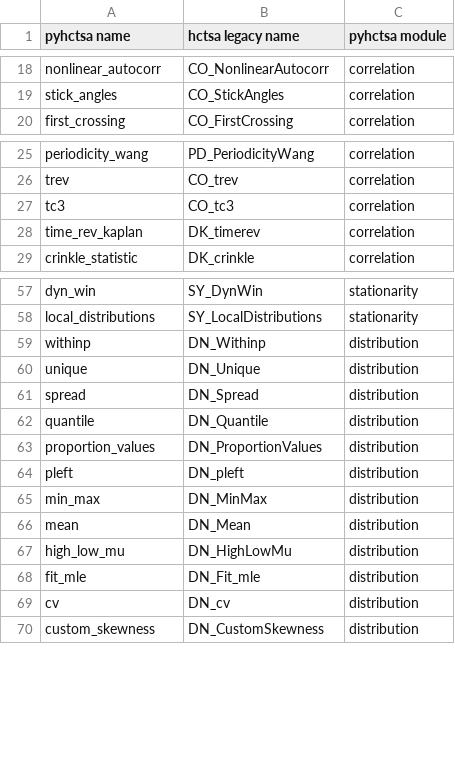
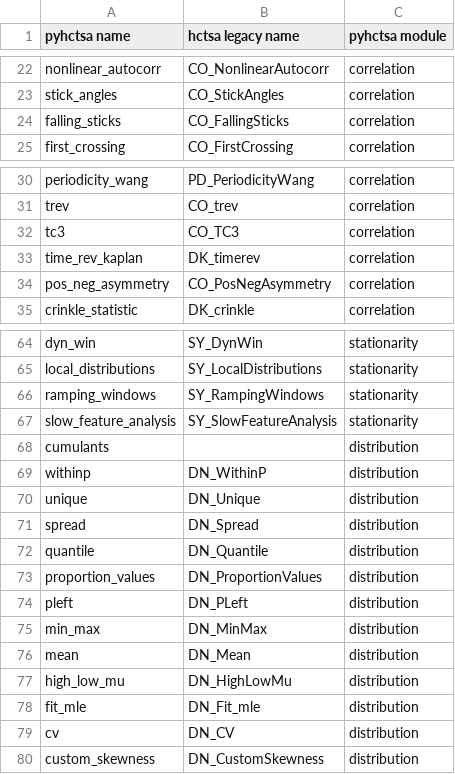
Before and after one commit to DynamicsAndNeuralSystems/pyhctsa, a CSV file: docs/source/mappings/legacy_function_name_mappings.csv, drawn as a sheet; only a part is shown, gaps mark what is left out; the diff covers the shown part only.

```diff
--- a/docs/source/mappings/legacy_function_name_mappings.csv
+++ b/docs/source/mappings/legacy_function_name_mappings.csv
@@ -19,2 +23,3 @@ nonlinear_autocorr,CO_NonlinearAutocorr,correlation
 stick_angles,CO_StickAngles,correlation
+falling_sticks,CO_FallingSticks,correlation
 first_crossing,CO_FirstCrossing,correlation
@@ -26,4 +31,5 @@ periodicity_wang,PD_PeriodicityWang,correlation
 trev,CO_trev,correlation
-tc3,CO_tc3,correlation
+tc3,CO_TC3,correlation
 time_rev_kaplan,DK_timerev,correlation
+pos_neg_asymmetry,CO_PosNegAsymmetry,correlation
 crinkle_statistic,DK_crinkle,correlation
@@ -58,3 +65,6 @@ dyn_win,SY_DynWin,stationarity
 local_distributions,SY_LocalDistributions,stationarity
-withinp,DN_Withinp,distribution
+ramping_windows,SY_RampingWindows,stationarity
+slow_feature_analysis,SY_SlowFeatureAnalysis,stationarity
+cumulants,,distribution
+withinp,DN_WithinP,distribution
 unique,DN_Unique,distribution
@@ -63,3 +73,3 @@ quantile,DN_Quantile,distribution
 proportion_values,DN_ProportionValues,distribution
-pleft,DN_pleft,distribution
+pleft,DN_PLeft,distribution
 min_max,DN_MinMax,distribution
@@ -68,3 +78,3 @@ high_low_mu,DN_HighLowMu,distribution
 fit_mle,DN_Fit_mle,distribution
-cv,DN_cv,distribution
+cv,DN_CV,distribution
 custom_skewness,DN_CustomSkewness,distribution
```
Also changed, not shown: 15 added rows and 19 edited cells elsewhere in this file, 13 other files.
